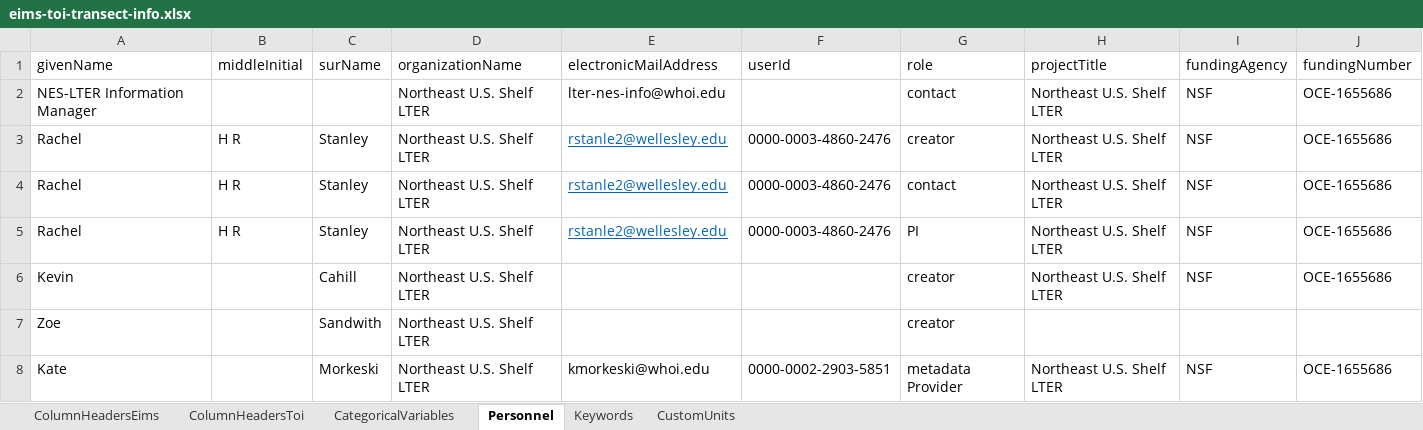
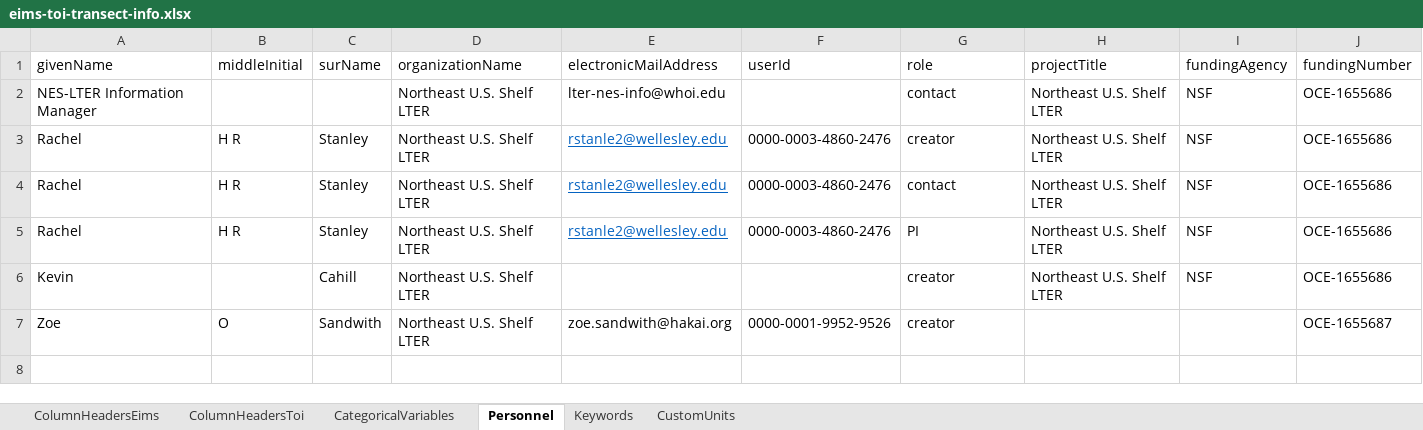
Before and after one commit to WHOIGit/nes-lter-eims-toi-ncp-gop, an Excel workbook: eims-toi-transect/eims-toi-transect-info.xlsx, sheet Personnel, drawn as a sheet; values as stored, in another font and other column widths than the file's, no borders; the diff names each change by its address in the sheet, - before the commit and + after, or states it on an @@ line.

```diff
--- a/eims-toi-transect/eims-toi-transect-info.xlsx (sheet Personnel)
+++ b/eims-toi-transect/eims-toi-transect-info.xlsx (sheet Personnel)
-B7 (middleInitial): (empty)
+B7 (middleInitial): O
-E7 (electronicMailAddress): (empty)
+E7 (electronicMailAddress): zoe.sandwith@hakai.org
-F7 (userId): (empty)
+F7 (userId): 0000-0001-9952-9526
-J7 (fundingNumber): (empty)
+J7 (fundingNumber): OCE-1655687
-row 8: Kate |  | Morkeski | Northeast U.S. Shelf LTER | kmorkeski@whoi.edu | 0000-0002-2903-5851 | metadata Provider | Northeast U.S. Shelf LTER | NSF | OCE-1655686
```
Also changed, not shown: ncp-gop-transect-2018-pkg13/ncp-gop-transect-2018-info.xlsx, ncp-gop-transect-2019-pkg14/ncp-gop-transect-2019-info.xlsx, 19 other files.
